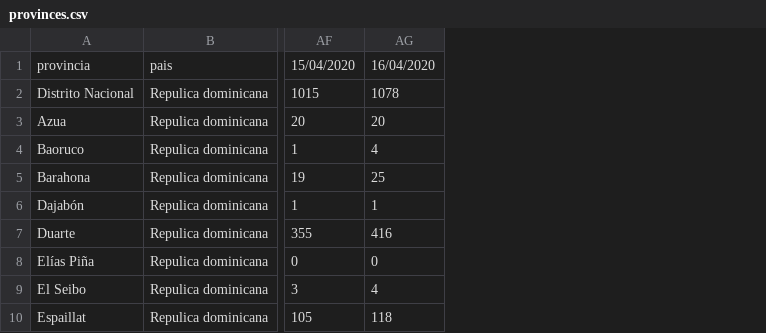
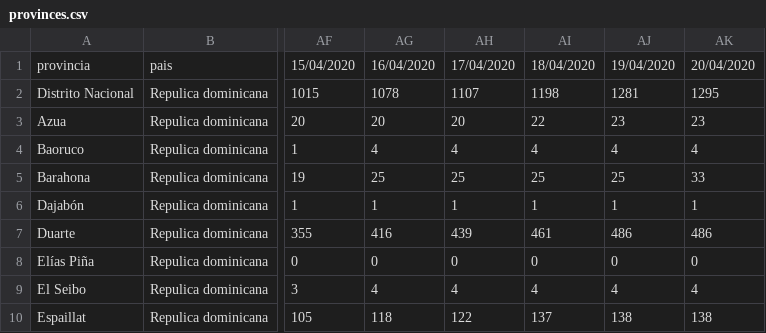
Before and after one commit to OliverArthur/covid-19-rd-data, a CSV file: provinces.csv, drawn as a sheet; only a part is shown, gaps mark what is left out; the diff names each change by its address in the sheet, - before the commit and + after, or states it on an @@ line.

Commit message:
update provinces data

```diff
--- a/provinces.csv
+++ b/provinces.csv
+column AH, rows 1-10: 17/04/2020 | 1107 | 20 | 4 | 25 | 1 | 439 | 0 | 4 | 122
+column AI, rows 1-10: 18/04/2020 | 1198 | 22 | 4 | 25 | 1 | 461 | 0 | 4 | 137
+column AJ, rows 1-10: 19/04/2020 | 1281 | 23 | 4 | 25 | 1 | 486 | 0 | 4 | 138
+column AK, rows 1-10: 20/04/2020 | 1295 | 23 | 4 | 33 | 1 | 486 | 0 | 4 | 138
```
